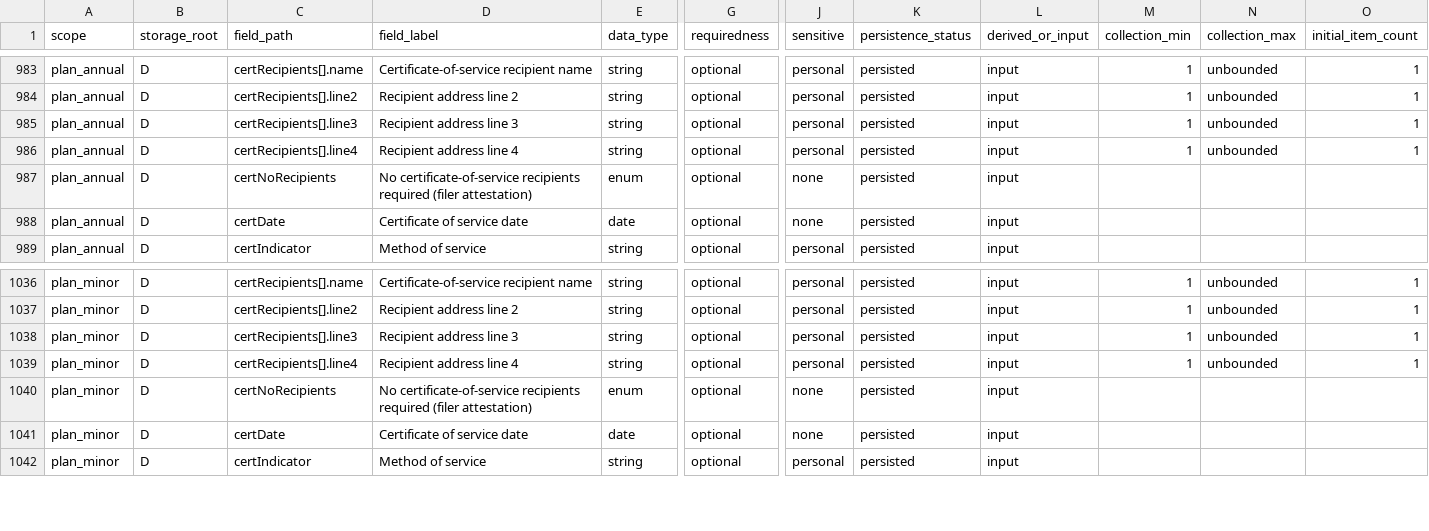
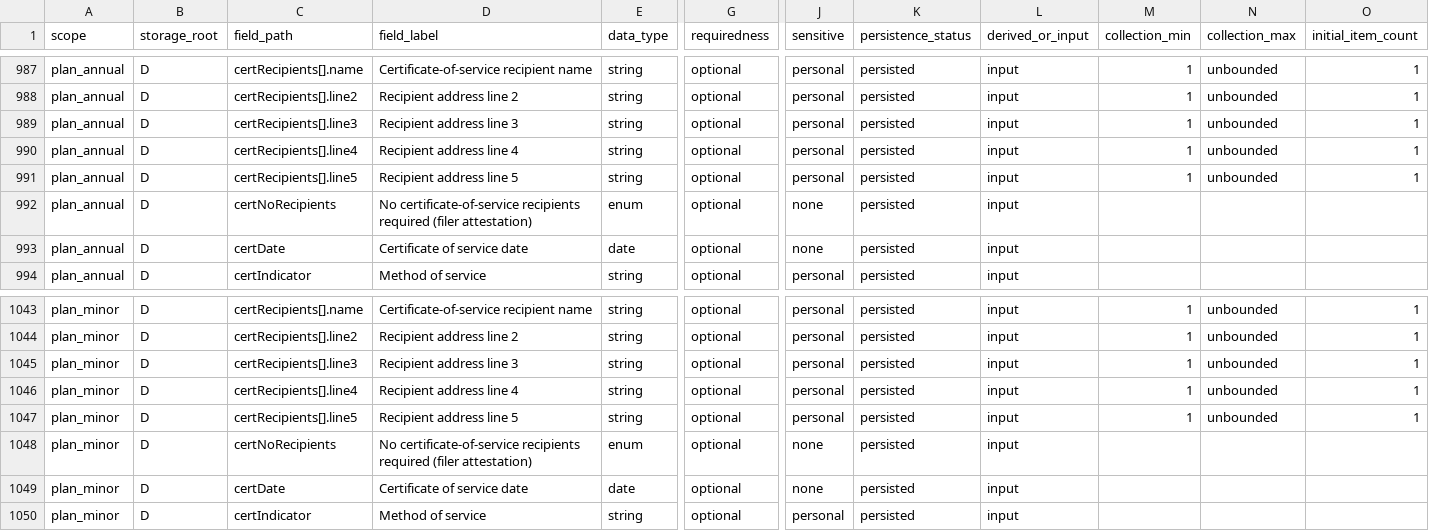
Before and after one commit to caernarvonkjaer-del/caernarvon-net, a CSV file: probate-guardian/probate-guardian-data-model.csv, drawn as a sheet; only a part is shown, gaps mark what is left out; rows hold the shown columns only; the diff covers the shown part only; the diff names each change by its address in the sheet, - before the commit and + after, or states it on an @@ line.

```diff
--- a/probate-guardian/probate-guardian-data-model.csv
+++ b/probate-guardian/probate-guardian-data-model.csv
+row 991: plan_annual | D | certRecipients[].line5 | Recipient address line 5 | string | optional | personal | persisted | input | 1 | unbounded | 1
+row 1047: plan_minor | D | certRecipients[].line5 | Recipient address line 5 | string | optional | personal | persisted | input | 1 | unbounded | 1
```
Also changed, not shown: 6 added rows and 8 edited cells elsewhere in this file, 55 other files.
